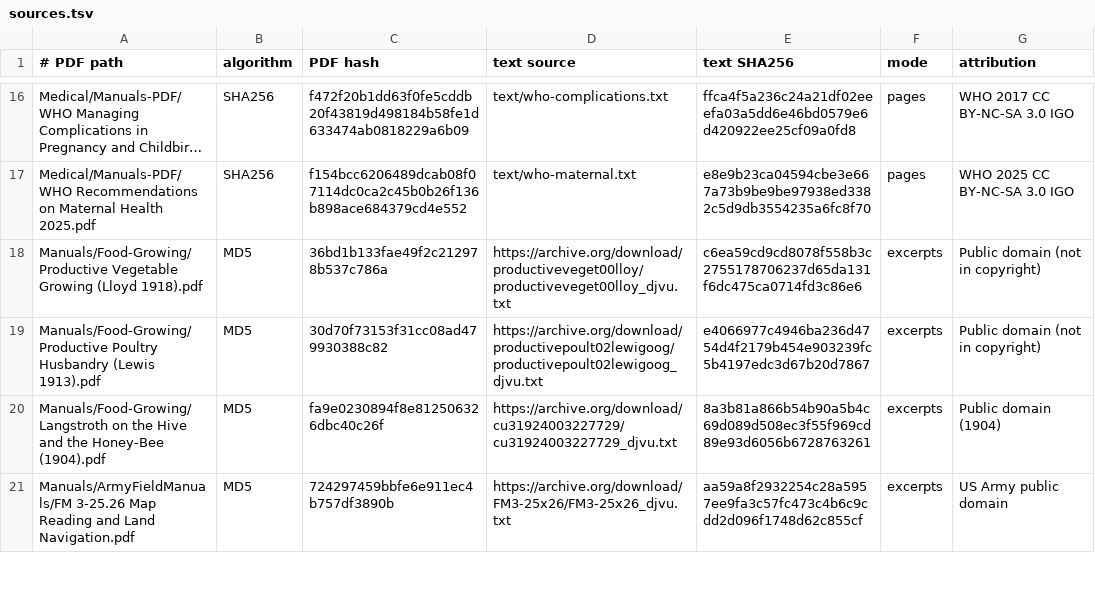
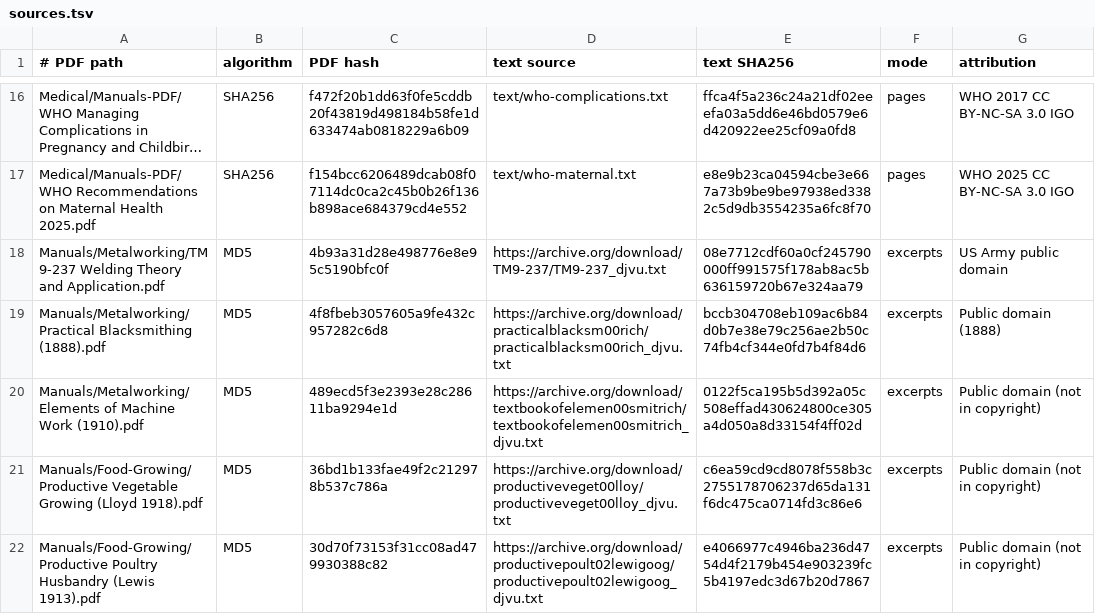
Before and after one commit to EnragedAntelope/offline-emergency-library, a TSV file: doc-qa/sources.tsv, drawn as a sheet; only a part is shown, gaps mark what is left out; the shorter side is filled out with more unchanged rows; long unchanged cells end in …; the diff names each change by its address in the sheet, - before the commit and + after, or states it on an @@ line.

Commit message:
content: add public-domain metalworking references (welding, forging, machining) (#130) (#185)
* content: add public-domain metalworking references (welding, forging, machining) (#130)

New Manuals/Metalworking/ folder filling the metalworking gap beside carpentry
and hand tools:
- TM 9-237 Welding Theory and Application (US Army) - Public Domain Mark
- Practical Blacksmithing (1888) - LoC no known restrictions
- Elements of Machine Work (1910) - archive.org NOT_IN_COPYRIGHT

Verified each rights page and that each item is freely downloadable with real
OCR text (dropped a borrow-restricted TC 9-524 copy that 401'd on its text).
Both installers create the folder and fetch the three via get_pdf (lists
identical); sources.tsv rows added (hashes from the live sources); check-links.sh
monitors the three items; Manuals read-me (md+html) gains a Metalworking row with
a modern-safety note; I-NEED-TO (md+html) routes weld/forge/machine metal.

* changelog: set PR number for the metalworking fragment

* content: add Manuals/Metalworking to the doc-qa allowlist (#130)

Per @boostedchaos review of #185: the manual Q&A helper only accepted
Medical/Manuals-PDF and Manuals/ArmyFieldManuals, so the new Manuals/Metalworking
rows made the reader setup error out (bash 'invalid PDF path', PowerShell throws
'Unsafe document source manifest'). Added Manuals/Metalworking to both allowlists.

---------

Co-authored-by: elhajahmadj <279557787+elhajahmadj@users.noreply.github.com>

```diff
--- a/doc-qa/sources.tsv
+++ b/doc-qa/sources.tsv
+row 18: Manuals/Metalworking/TM 9-237 Welding Theory and Application.pdf | MD5 | 4b93a31d28e498776e8e95c5190bfc0f | https://archive.org/download/TM9-237/TM9-237_djvu.txt | 08e7712cdf60a0cf245790000ff991575f178ab8ac5b636159720b67e324aa79 | excerpts | US Army public domain
+row 19: Manuals/Metalworking/Practical Blacksmithing (1888).pdf | MD5 | 4f8fbeb3057605a9fe432c957282c6d8 | https://archive.org/download/practicalblacksm00rich/practicalblacksm00rich_djvu.txt | bccb304708eb109ac6b84d0b7e38e79c256ae2b50c74fb4cf344e0fd7b4f84d6 | excerpts | Public domain (1888)
+row 20: Manuals/Metalworking/Elements of Machine Work (1910).pdf | MD5 | 489ecd5f3e2393e28c28611ba9294e1d | https://archive.org/download/textbookofelemen00smitrich/textbookofelemen00smitrich_djvu.txt | 0122f5ca195b5d392a05c508effad430624800ce305a4d050a8d33154f4ff02d | excerpts | Public domain (not in copyright)
```
Also changed, not shown: 10 other files.
